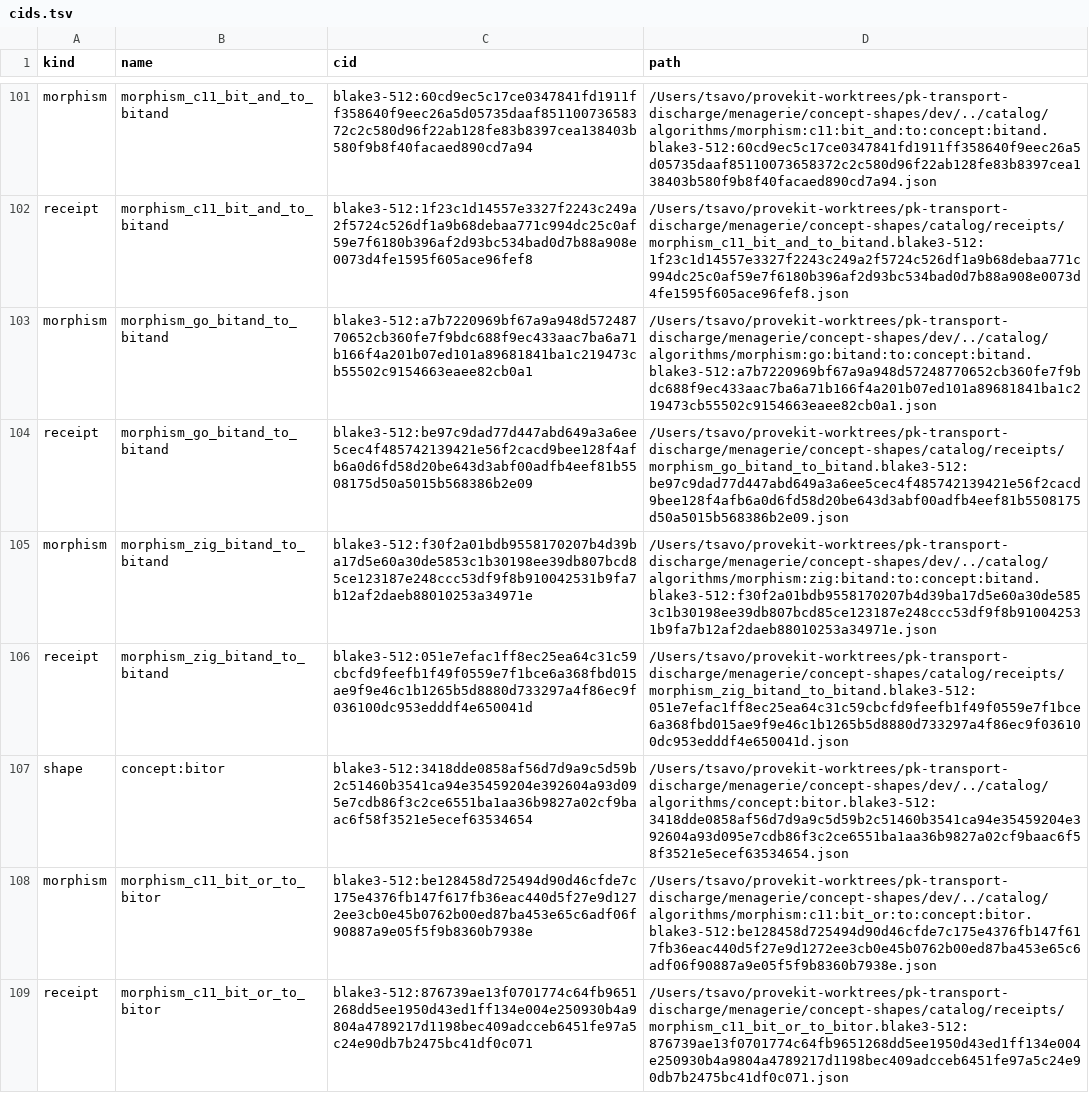
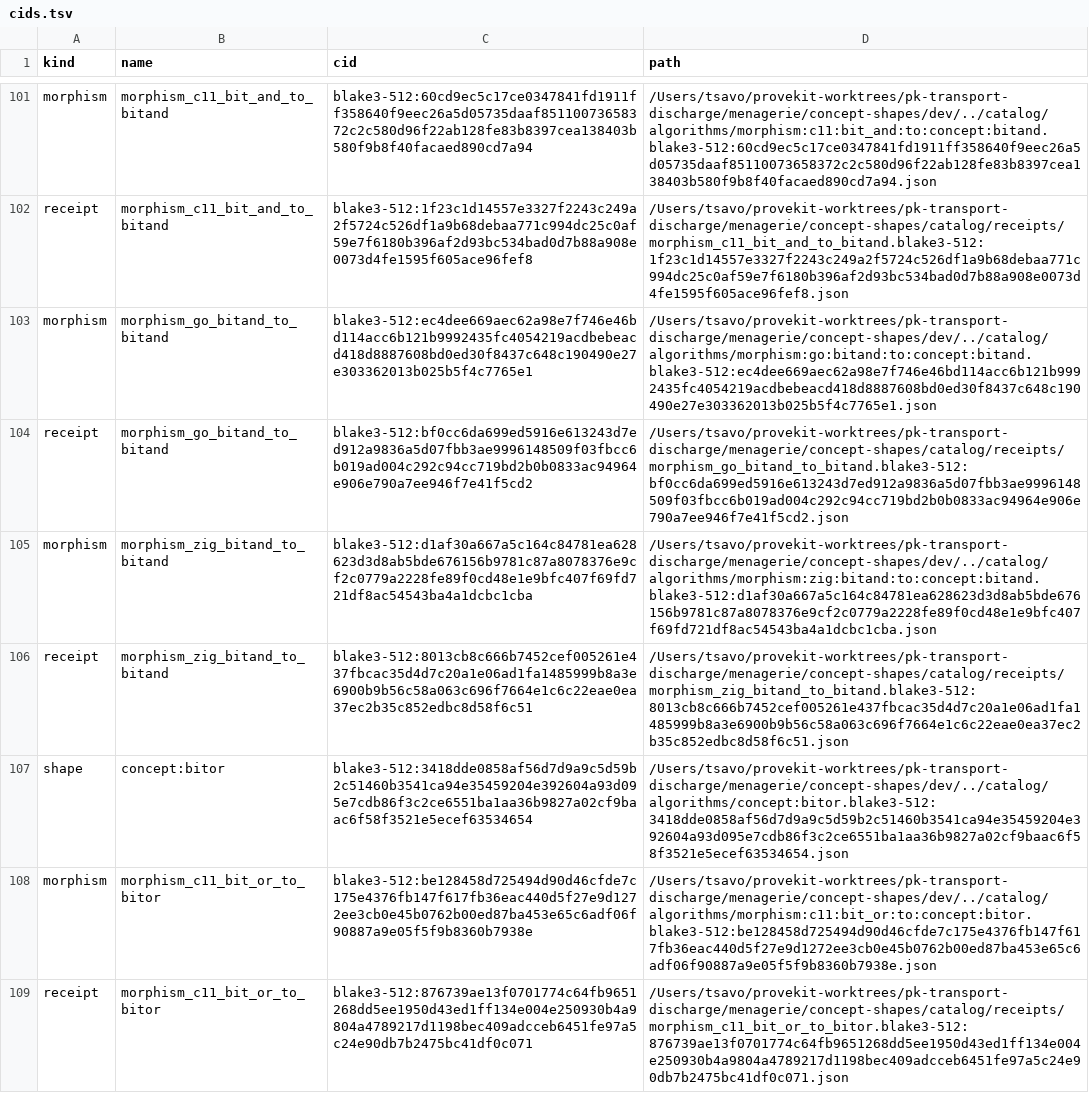
Before and after one commit to TSavo/provekit, a TSV file: menagerie/concept-shapes/cids.tsv, drawn as a sheet; only a part is shown, gaps mark what is left out; the diff covers the shown part only.

```diff
--- a/menagerie/concept-shapes/cids.tsv
+++ b/menagerie/concept-shapes/cids.tsv
@@ -102,6 +102,6 @@ morphism	morphism_c11_bit_and_to_bitand	blake3-512:60cd9ec5c17ce0347841fd1911ff3
 receipt	morphism_c11_bit_and_to_bitand	blake3-512:1f23c1d14557e3327f2243c249a2f5724c526df1a9b68debaa771c994dc25c0af59e7f6180b396af2d93bc534bad0d7b88a908e0073d4fe1595f605ace96fef8	/Users/tsavo/provekit-worktrees/pk-transport-discharge/menagerie/concept-shapes/catalog/receipts/morphism_c11_bit_and_to_bitand.blake3-512:1f23c1d14557e3327f2243c249a2f5724c526df1a9b68debaa771c994dc25c0af59e7f6180b396af2d93bc534bad0d7b88a908e0073d4fe1595f605ace96fef8.json
-morphism	morphism_go_bitand_to_bitand	blake3-512:a7b7220969bf67a9a948d57248770652cb360fe7f9bdc688f9ec433aac7ba6a71b166f4a201b07ed101a89681841ba1c219473cb55502c9154663eaee82cb0a1	/Users/tsavo/provekit-worktrees/pk-transport-discharge/menagerie/concept-shapes/dev/../catalog/algorithms/morphism:go:bitand:to:concept:bitand.blake3-512:a7b7220969bf67a9a948d57248770652cb360fe7f9bdc688f9ec433aac7ba6a71b166f4a201b07ed101a89681841ba1c219473cb55502c9154663eaee82cb0a1.json
-receipt	morphism_go_bitand_to_bitand	blake3-512:be97c9dad77d447abd649a3a6ee5cec4f485742139421e56f2cacd9bee128f4afb6a0d6fd58d20be643d3abf00adfb4eef81b5508175d50a5015b568386b2e09	/Users/tsavo/provekit-worktrees/pk-transport-discharge/menagerie/concept-shapes/catalog/receipts/morphism_go_bitand_to_bitand.blake3-512:be97c9dad77d447abd649a3a6ee5cec4f485742139421e56f2cacd9bee128f4afb6a0d6fd58d20be643d3abf00adfb4eef81b5508175d50a5015b568386b2e09.json
-morphism	morphism_zig_bitand_to_bitand	blake3-512:f30f2a01bdb9558170207b4d39ba17d5e60a30de5853c1b30198ee39db807bcd85ce123187e248ccc53df9f8b910042531b9fa7b12af2daeb88010253a34971e	/Users/tsavo/provekit-worktrees/pk-transport-discharge/menagerie/concept-shapes/dev/../catalog/algorithms/morphism:zig:bitand:to:concept:bitand.blake3-512:f30f2a01bdb9558170207b4d39ba17d5e60a30de5853c1b30198ee39db807bcd85ce123187e248ccc53df9f8b910042531b9fa7b12af2daeb88010253a34971e.json
-receipt	morphism_zig_bitand_to_bitand	blake3-512:051e7efac1ff8ec25ea64c31c59cbcfd9feefb1f49f0559e7f1bce6a368fbd015ae9f9e46c1b1265b5d8880d733297a4f86ec9f036100dc953edddf4e650041d	/Users/tsavo/provekit-worktrees/pk-transport-discharge/menagerie/concept-shapes/catalog/receipts/morphism_zig_bitand_to_bitand.blake3-512:051e7efac1ff8ec25ea64c31c59cbcfd9feefb1f49f0559e7f1bce6a368fbd015ae9f9e46c1b1265b5d8880d733297a4f86ec9f036100dc953edddf4e650041d.json
+morphism	morphism_go_bitand_to_bitand	blake3-512:ec4dee669aec62a98e7f746e46bd114acc6b121b9992435fc4054219acdbebeacd418d8887608bd0ed30f8437c648c190490e27e303362013b025b5f4c7765e1	/Users/tsavo/provekit-worktrees/pk-transport-discharge/menagerie/concept-shapes/dev/../catalog/algorithms/morphism:go:bitand:to:concept:bitand.blake3-512:ec4dee669aec62a98e7f746e46bd114acc6b121b9992435fc4054219acdbebeacd418d8887608bd0ed30f8437c648c190490e27e303362013b025b5f4c7765e1.json
+receipt	morphism_go_bitand_to_bitand	blake3-512:bf0cc6da699ed5916e613243d7ed912a9836a5d07fbb3ae9996148509f03fbcc6b019ad004c292c94cc719bd2b0b0833ac94964e906e790a7ee946f7e41f5cd2	/Users/tsavo/provekit-worktrees/pk-transport-discharge/menagerie/concept-shapes/catalog/receipts/morphism_go_bitand_to_bitand.blake3-512:bf0cc6da699ed5916e613243d7ed912a9836a5d07fbb3ae9996148509f03fbcc6b019ad004c292c94cc719bd2b0b0833ac94964e906e790a7ee946f7e41f5cd2.json
+morphism	morphism_zig_bitand_to_bitand	blake3-512:d1af30a667a5c164c84781ea628623d3d8ab5bde676156b9781c87a8078376e9cf2c0779a2228fe89f0cd48e1e9bfc407f69fd721df8ac54543ba4a1dcbc1cba	/Users/tsavo/provekit-worktrees/pk-transport-discharge/menagerie/concept-shapes/dev/../catalog/algorithms/morphism:zig:bitand:to:concept:bitand.blake3-512:d1af30a667a5c164c84781ea628623d3d8ab5bde676156b9781c87a8078376e9cf2c0779a2228fe89f0cd48e1e9bfc407f69fd721df8ac54543ba4a1dcbc1cba.json
+receipt	morphism_zig_bitand_to_bitand	blake3-512:8013cb8c666b7452cef005261e437fbcac35d4d7c20a1e06ad1fa1485999b8a3e6900b9b56c58a063c696f7664e1c6c22eae0ea37ec2b35c852edbc8d58f6c51	/Users/tsavo/provekit-worktrees/pk-transport-discharge/menagerie/concept-shapes/catalog/receipts/morphism_zig_bitand_to_bitand.blake3-512:8013cb8c666b7452cef005261e437fbcac35d4d7c20a1e06ad1fa1485999b8a3e6900b9b56c58a063c696f7664e1c6c22eae0ea37ec2b35c852edbc8d58f6c51.json
 shape	concept:bitor	blake3-512:3418dde0858af56d7d9a9c5d59b2c51460b3541ca94e35459204e392604a93d095e7cdb86f3c2ce6551ba1aa36b9827a02cf9baac6f58f3521e5ecef63534654	/Users/tsavo/provekit-worktrees/pk-transport-discharge/menagerie/concept-shapes/dev/../catalog/algorithms/concept:bitor.blake3-512:3418dde0858af56d7d9a9c5d59b2c51460b3541ca94e35459204e392604a93d095e7cdb86f3c2ce6551ba1aa36b9827a02cf9baac6f58f3521e5ecef63534654.json
```
Also changed, not shown: 120 edited cells elsewhere in this file, 27 other files.
